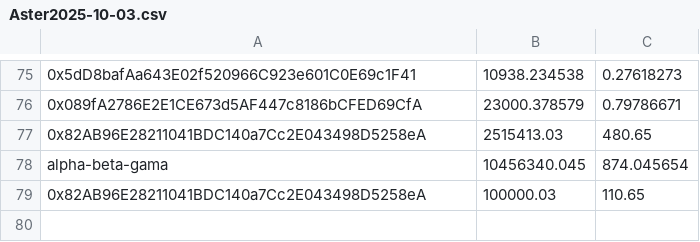
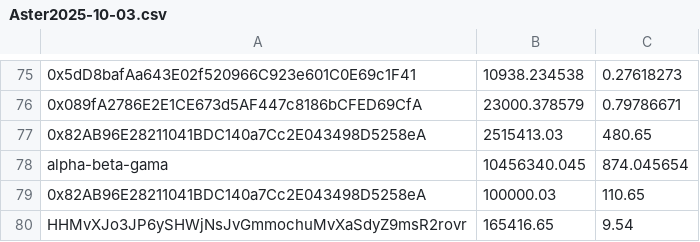
Before and after one commit to ardraXYZ/Ardra, a CSV file: data/reports/Aster2025-10-03.csv, drawn as a sheet; only a part is shown, gaps mark what is left out; the diff names each change by its address in the sheet, - before the commit and + after, or states it on an @@ line.

Commit message:
chore: update leaderboard ingest data

```diff
--- a/data/reports/Aster2025-10-03.csv
+++ b/data/reports/Aster2025-10-03.csv
+row 80: HHMvXJo3JP6ySHWjNsJvGmmochuMvXaSdyZ9msR2rovr | 165416.65 | 9.54
```
Also changed, not shown: 2 other files.
